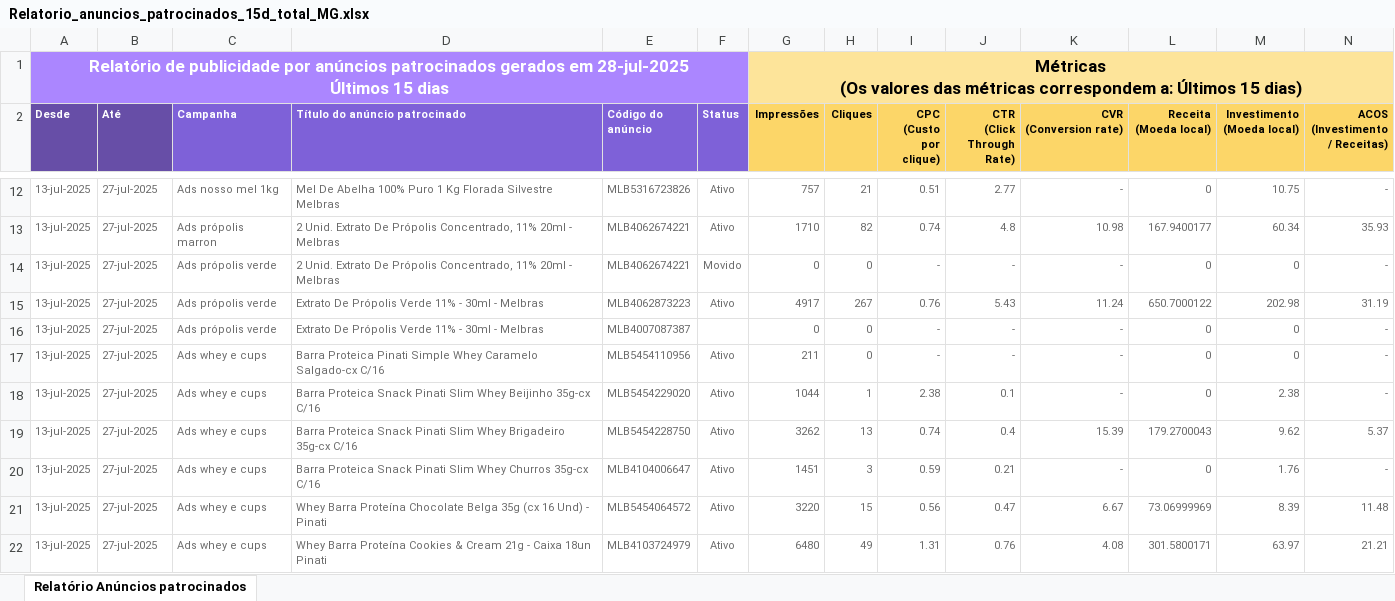
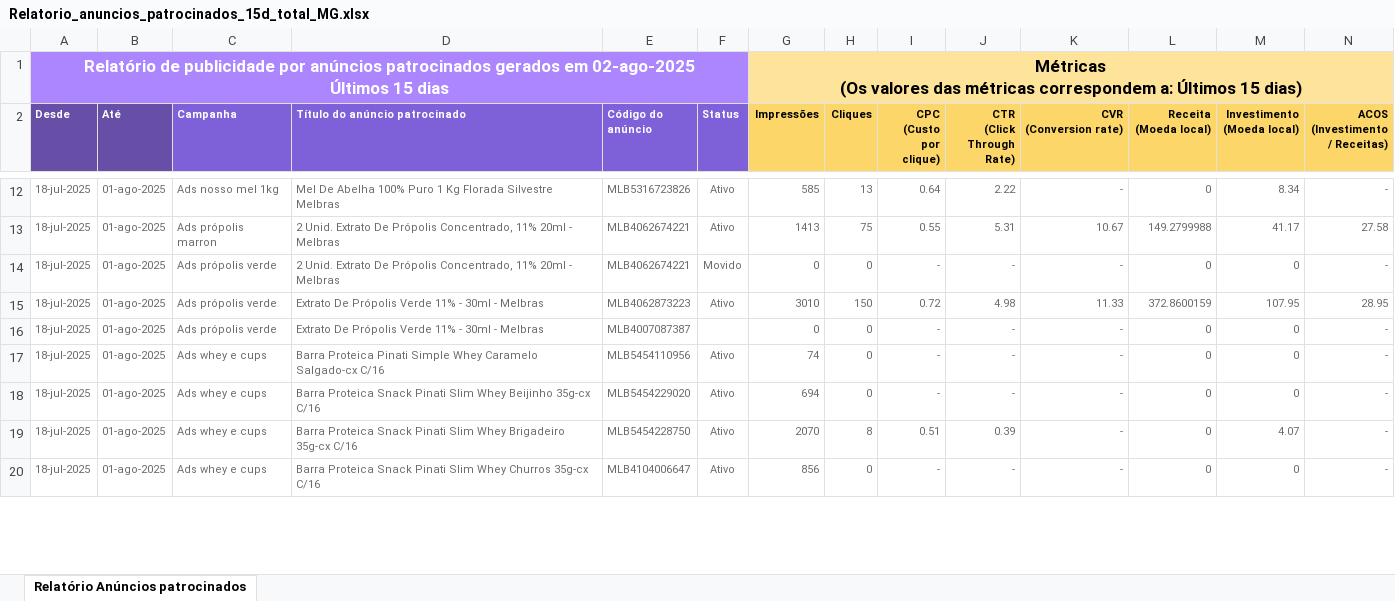
Before and after one commit to DanielDelfim/meli, an Excel workbook: Relatorio_anuncios_patrocinados_15d_total_MG.xlsx, sheet Relatório Anúncios patrocinados, drawn as a sheet; only a part is shown, gaps mark what is left out; values as stored, in another font and other column widths than the file's, no borders; removed rows and columns are numbered as before the commit, all else as after; rows hold the shown columns only; ↵ is a line break in a cell; the diff covers the shown part only; the diff names each change by its address in the sheet, - before the commit and + after, or states it on an @@ line.

```diff
--- a/Relatorio_anuncios_patrocinados_15d_total_MG.xlsx (sheet Relatório Anúncios patrocinados)
+++ b/Relatorio_anuncios_patrocinados_15d_total_MG.xlsx (sheet Relatório Anúncios patrocinados)
-A1 (Desde): …gerados em 28-jul-2025 ↵ Últimos 15…
+A1 (Desde): …gerados em 02-ago-2025 ↵ Últimos 15…
-A12 (Desde): 13-jul-2025
+A12 (Desde): 18-jul-2025
-B12 (Até): 27-jul-2025
+B12 (Até): 01-ago-2025
-G12 (Impressões): 757
+G12 (Impressões): 585
-H12 (Cliques): 21
+H12 (Cliques): 13
-I12 (CPC (Custo por clique)): 0.51
+I12 (CPC (Custo por clique)): 0.64
-J12 (CTR (Click Through Rate)): 2.77
+J12 (CTR (Click Through Rate)): 2.22
-M12 (Investimento (Moeda local)): 10.75
+M12 (Investimento (Moeda local)): 8.34
-row 13: 13-jul-2025 | 27-jul-2025 | Ads própolis marron | 2 Unid. Extrato De Própolis Concentrado, 11% 20ml - Melbras | MLB4062674221 | Ativo | 1710 | 82 | 0.74 | 4.8 | 10.98 | 167.9400177 | 60.34 | 35.93
+row 13: 18-jul-2025 | 01-ago-2025 | Ads própolis marron | 2 Unid. Extrato De Própolis Concentrado, 11% 20ml - Melbras | MLB4062674221 | Ativo | 1413 | 75 | 0.55 | 5.31 | 10.67 | 149.2799988 | 41.17 | 27.58
-A14 (Desde): 13-jul-2025
+A14 (Desde): 18-jul-2025
-B14 (Até): 27-jul-2025
+B14 (Até): 01-ago-2025
-row 15: 13-jul-2025 | 27-jul-2025 | Ads própolis verde | Extrato De Própolis Verde 11% - 30ml - Melbras | MLB4062873223 | Ativo | 4917 | 267 | 0.76 | 5.43 | 11.24 | 650.7000122 | 202.98 | 31.19
+row 15: 18-jul-2025 | 01-ago-2025 | Ads própolis verde | Extrato De Própolis Verde 11% - 30ml - Melbras | MLB4062873223 | Ativo | 3010 | 150 | 0.72 | 4.98 | 11.33 | 372.8600159 | 107.95 | 28.95
-A16:A18 (Desde): 13-jul-2025
+A16:A18 (Desde): 18-jul-2025
-B16:B18 (Até): 27-jul-2025
+B16:B18 (Até): 01-ago-2025
-G17 (Impressões): 211
+G17 (Impressões): 74
-G18 (Impressões): 1044
+G18 (Impressões): 694
-H18 (Cliques): 1
+H18 (Cliques): 0
-I18 (CPC (Custo por clique)): 2.38
+I18 (CPC (Custo por clique)): -
-J18 (CTR (Click Through Rate)): 0.1
+J18 (CTR (Click Through Rate)): -
-M18 (Investimento (Moeda local)): 2.38
+M18 (Investimento (Moeda local)): 0
-row 19: 13-jul-2025 | 27-jul-2025 | Ads whey e cups | Barra Proteica Snack Pinati Slim Whey Brigadeiro 35g-cx C/16 | MLB5454228750 | Ativo | 3262 | 13 | 0.74 | 0.4 | 15.39 | 179.2700043 | 9.62 | 5.37
+row 19: 18-jul-2025 | 01-ago-2025 | Ads whey e cups | Barra Proteica Snack Pinati Slim Whey Brigadeiro 35g-cx C/16 | MLB5454228750 | Ativo | 2070 | 8 | 0.51 | 0.39 | - | 0 | 4.07 | -
-A20 (Desde): 13-jul-2025
+A20 (Desde): 18-jul-2025
-B20 (Até): 27-jul-2025
+B20 (Até): 01-ago-2025
-G20 (Impressões): 1451
+G20 (Impressões): 856
-H20 (Cliques): 3
+H20 (Cliques): 0
-I20 (CPC (Custo por clique)): 0.59
+I20 (CPC (Custo por clique)): -
-J20 (CTR (Click Through Rate)): 0.21
+J20 (CTR (Click Through Rate)): -
-M20 (Investimento (Moeda local)): 1.76
+M20 (Investimento (Moeda local)): 0
-row 21: 13-jul-2025 | 27-jul-2025 | Ads whey e cups | Whey Barra Proteína Chocolate Belga 35g (cx 16 Und) - Pinati | MLB5454064572 | Ativo | 3220 | 15 | 0.56 | 0.47 | 6.67 | 73.06999969 | 8.39 | 11.48
-row 22: 13-jul-2025 | 27-jul-2025 | Ads whey e cups | Whey Barra Proteína Cookies & Cream 21g - Caixa 18un Pinati | MLB4103724979 | Ativo | 6480 | 49 | 1.31 | 0.76 | 4.08 | 301.5800171 | 63.97 | 21.21
```
Also changed, not shown: 7 added rows, 6 removed rows and 28 edited cells elsewhere in this sheet, Relatorio_anuncios_patrocinados_07d_total_MG.xlsx, Relatorio_anuncios_patrocinados_07d_total_SP.xlsx, 26 other files.
